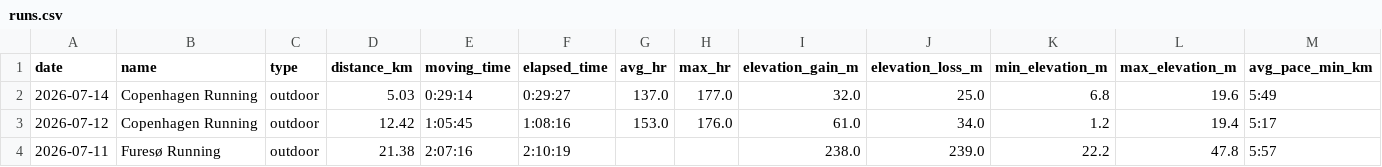
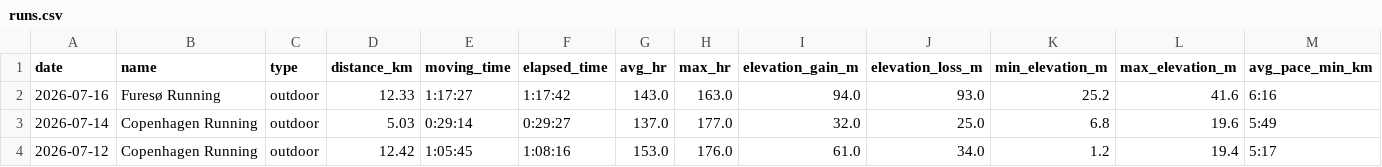
Before and after one commit to ricocousin/FF_Dashboard, a CSV file: runs.csv, drawn as a sheet; only a part is shown; the shorter side is filled out with more unchanged rows; rows hold the shown columns only; the diff names each change by its address in the sheet, - before the commit and + after, or states it on an @@ line.

```diff
--- a/runs.csv
+++ b/runs.csv
+row 2: 2026-07-16 | Furesø Running | outdoor | 12.33 | 1:17:27 | 1:17:42 | 143.0 | 163.0 | 94.0 | 93.0 | 25.2 | 41.6 | 6:16
```
Also changed, not shown: polar_cardio_load.csv, polar_steps.csv, 9 other files.
